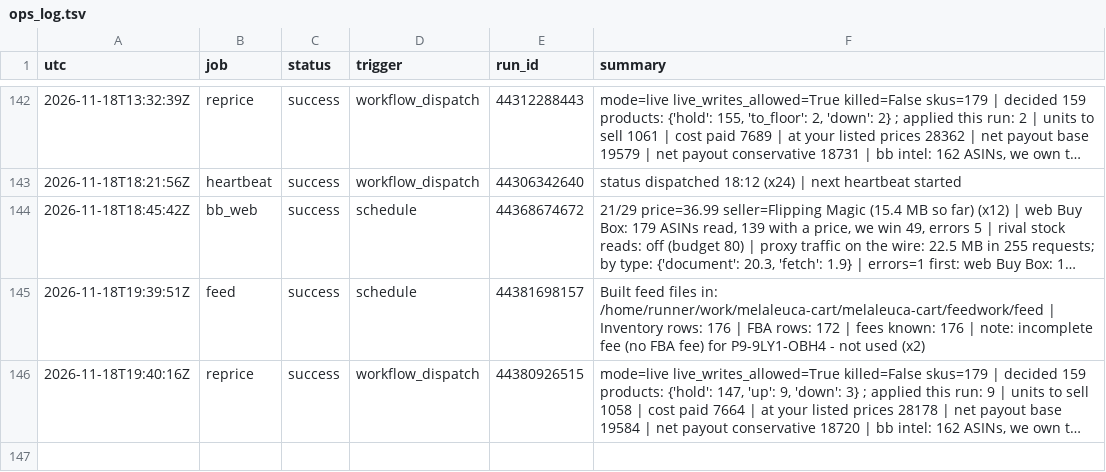
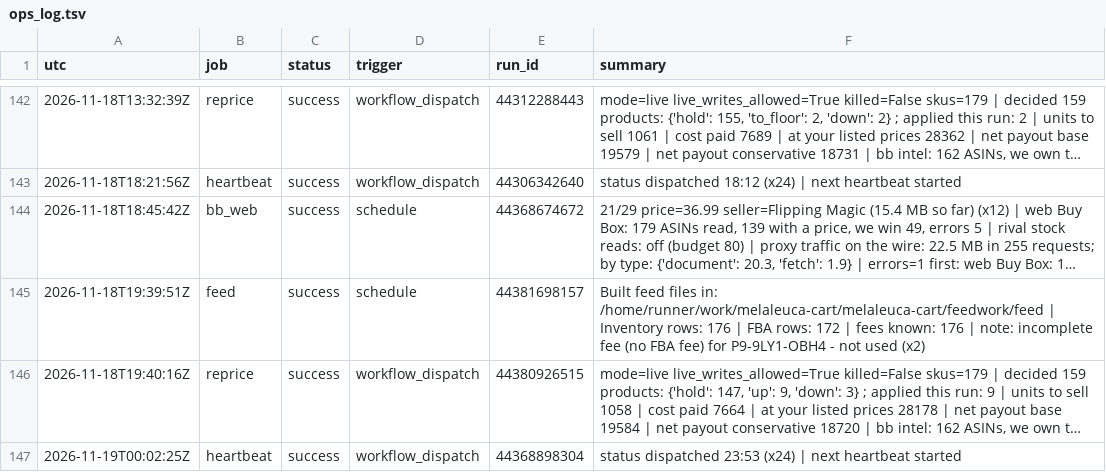
Before and after one commit to Rodantmat/melaleuca-cart, a TSV file: ops_log.tsv, drawn as a sheet; only a part is shown, gaps mark what is left out; long unchanged cells end in …; the diff names each change by its address in the sheet, - before the commit and + after, or states it on an @@ line.

Commit message:
ops heartbeat success 2026-11-19T00:02:25Z

```diff
--- a/ops_log.tsv
+++ b/ops_log.tsv
+row 147: 2026-11-19T00:02:25Z | heartbeat | success | workflow_dispatch | 44368898304 | status dispatched 23:53 (x24) | next heartbeat started
```
Also changed, not shown: 1 other file.
